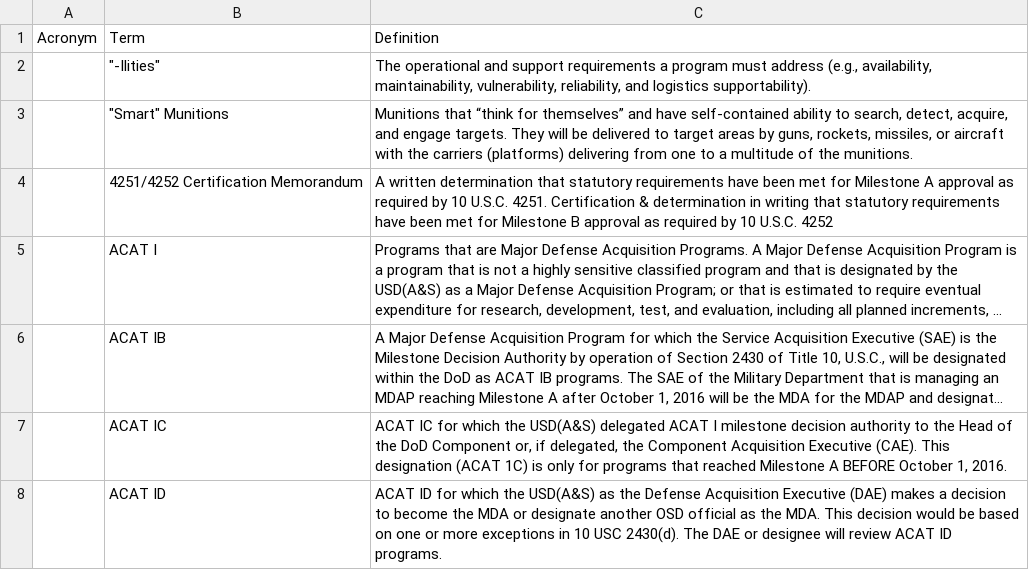
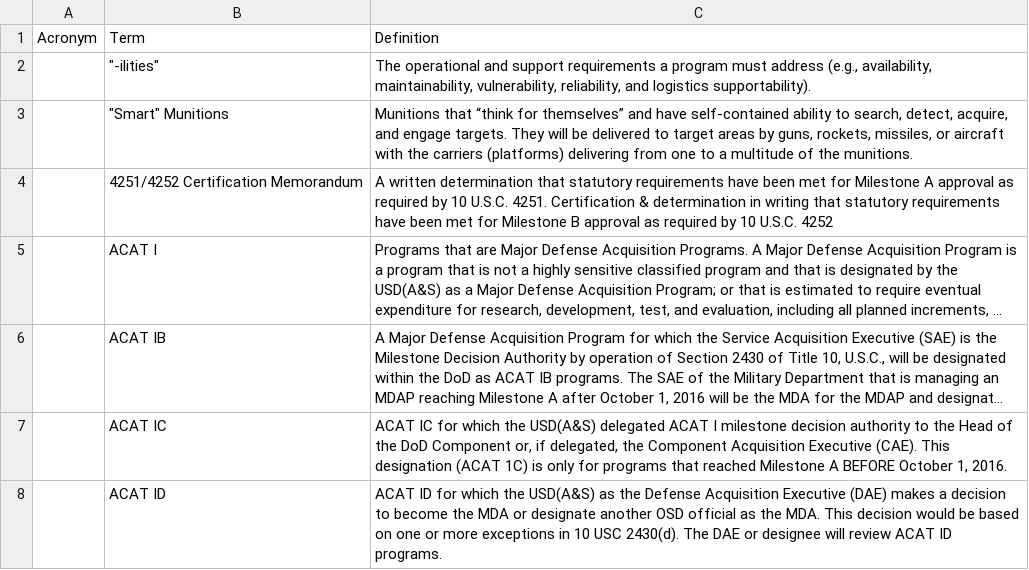
Before and after one commit to Dan-OSU/Defense-Acquisition-Glossary, a CSV file: DAU-glossary.csv, drawn as a sheet; only a part is shown; long unchanged cells end in ….

Commit message:
Update DAU-glossary.csv

```diff
--- a/DAU-glossary.csv
+++ b/DAU-glossary.csv
@@ -1,3 +1,3 @@
 Acronym,Term,Definition
-,"""-Ilities""","The operational and support requirements a program must address (e.g., availability, maintainability, vulnerability, reliability, and logistics supportability)."
+,"""-ilities""","The operational and support requirements a program must address (e.g., availability, maintainability, vulnerability, reliability, and logistics supportability)."
 ,"""Smart"" Munitions","Munitions that “think for themselves” and have self-contained ability to search, detect, acquire, and engage targets. They will be delivered to target areas by guns, rockets, missiles, or aircraft with the carriers (platforms) delivering from one to a multitude of the munitions."
```
